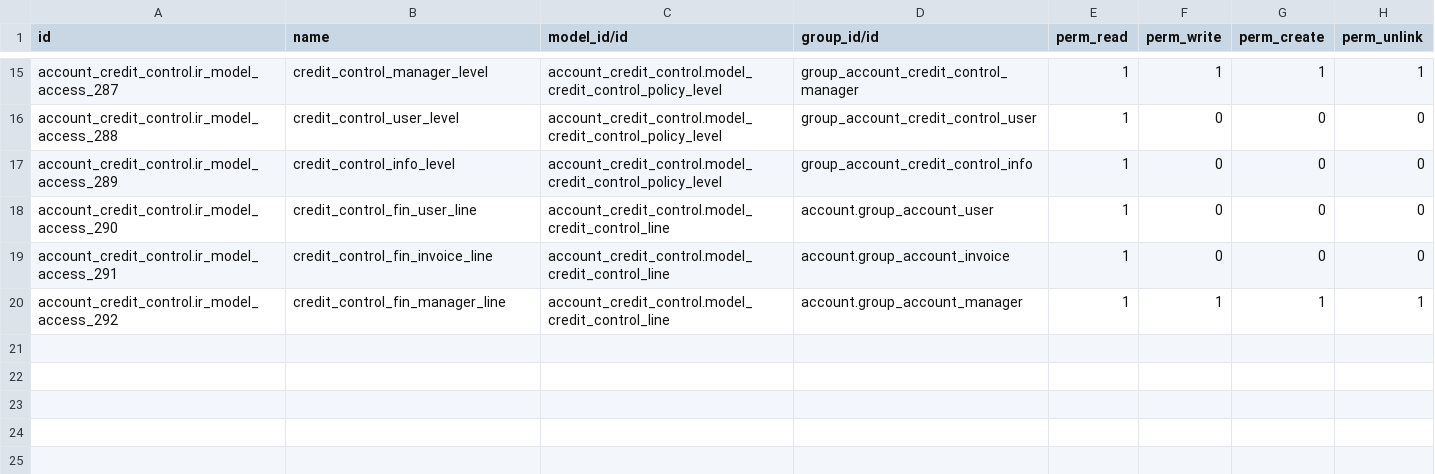
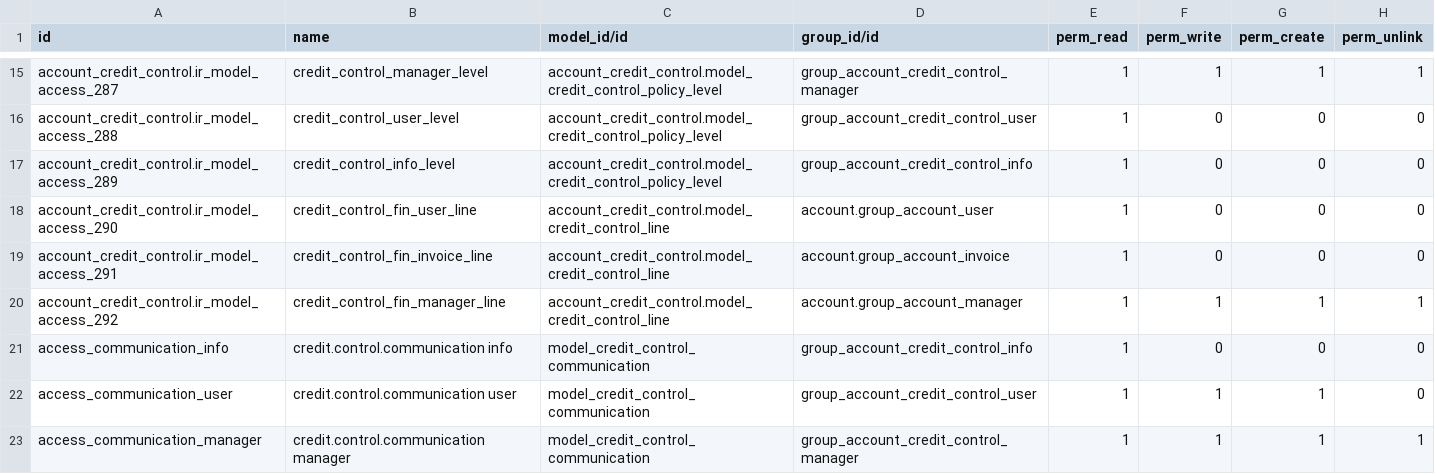
Before and after one commit to Kimkhoi3010/credit-control, a CSV file: account_credit_control/security/ir.model.access.csv, drawn as a sheet; only a part is shown, gaps mark what is left out.

Commit message:
[IMP+FIX] account_credit_control: traceable communications
Before this patch, `credit.control.communication` was a `TransientModel` that sent emails. This produced that, when someone responded to one of those emails, Odoo detected it was a response but couldn't know where to store it, so it was lost. Also, users with credit control access got a 500 error when clicking on the "View" button in the email.

Now, `credit.control.communication` is a normal `Model` which inherits from `mail.thread` and `mail.activity.mixin`. This makes more sense, because when you are tracking credit control communications, you usually communicate with a customer regarding several lines at once (no sense on asking a customer to pay each line separately).

More changes:

- `credit.control.run` now displays an additional smart button that leads users to generated communications.
- `credit.control.line` now is linked to a communication instead of a simple message (the old link is preserved in a hidden legacy column).
- `credit.control.line` has a new state "queued", which indicates that the communication is executed but still not sent. When sent, it's changed to "done" or "email_error".
- Comunication emails have a specific subtype.
- Some fields are renamed, as they didn't follow guidelines.
- Some menu names are less verbose now.
- Mail templates code is migrated.

@Tecnativa TT24841

```diff
--- a/account_credit_control/security/ir.model.access.csv
+++ b/account_credit_control/security/ir.model.access.csv
@@ -20 +20,4 @@ account_credit_control.ir_model_access_291,credit_control_fin_invoice_line,accou
 account_credit_control.ir_model_access_292,credit_control_fin_manager_line,account_credit_control.model_credit_control_line,account.group_account_manager,1,1,1,1
+access_communication_info,credit.control.communication info,model_credit_control_communication,group_account_credit_control_info,1,0,0,0
+access_communication_user,credit.control.communication user,model_credit_control_communication,group_account_credit_control_user,1,1,1,0
+access_communication_manager,credit.control.communication manager,model_credit_control_communication,group_account_credit_control_manager,1,1,1,1
```
Also changed, not shown: 22 other files.
